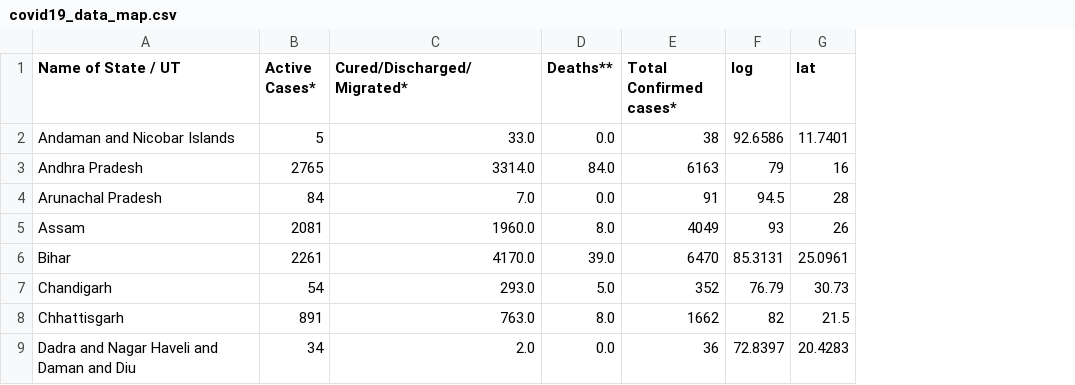
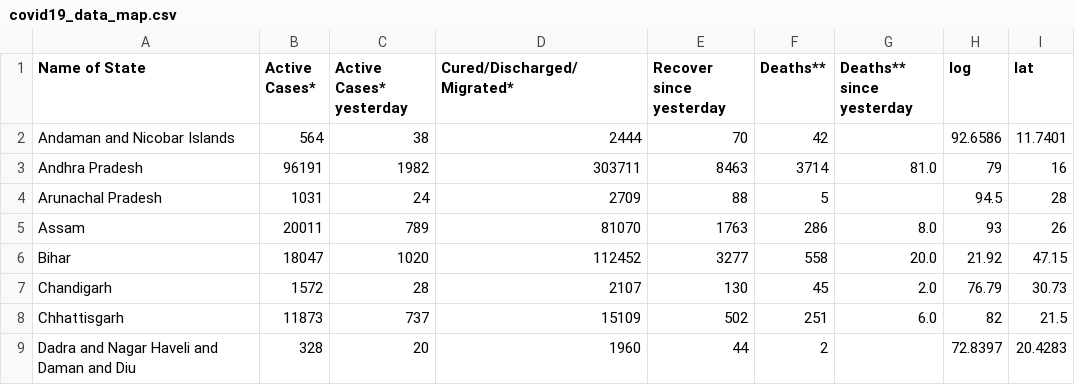
Before and after one commit to vikramforsk2019/Corona-Virus-Analytics-Tracking, a CSV file: covid19_data_map.csv, drawn as a sheet; only a part is shown; removed rows and columns are numbered as before the commit, all else as after; the diff covers the shown part only; the diff names each change by its address in the sheet, - before the commit and + after, or states it on an @@ line.

```diff
--- a/covid19_data_map.csv
+++ b/covid19_data_map.csv
+column C (Active Cases* yesterday), rows 2-9: 38 | 1982 | 24 | 789 | 1020 | 28 | 737 | 20
+column E (Recover since yesterday), rows 2-9: 70 | 8463 | 88 | 1763 | 3277 | 130 | 502 | 44
-column E (Total Confirmed cases*), rows 2-9: 38 | 6163 | 91 | 4049 | 6470 | 352 | 1662 | 36
+column G (Deaths** since yesterday), rows 3-8: 81.0 |  | 8.0 | 20.0 | 2.0 | 6.0
-A1: Name of State / UT
+A1: Name of State
-B2 (Active Cases*): 5
+B2 (Active Cases*): 564
-D2 (Cured/Discharged/Migrated*): 33.0
+D2 (Cured/Discharged/Migrated*): 2444
-F2 (Deaths**): 0.0
+F2 (Deaths**): 42
-B3 (Active Cases*): 2765
+B3 (Active Cases*): 96191
-D3 (Cured/Discharged/Migrated*): 3314.0
+D3 (Cured/Discharged/Migrated*): 303711
-F3 (Deaths**): 84.0
+F3 (Deaths**): 3714
-B4 (Active Cases*): 84
+B4 (Active Cases*): 1031
-D4 (Cured/Discharged/Migrated*): 7.0
+D4 (Cured/Discharged/Migrated*): 2709
-F4 (Deaths**): 0.0
+F4 (Deaths**): 5
-B5 (Active Cases*): 2081
+B5 (Active Cases*): 20011
-D5 (Cured/Discharged/Migrated*): 1960.0
+D5 (Cured/Discharged/Migrated*): 81070
-F5 (Deaths**): 8.0
+F5 (Deaths**): 286
-B6 (Active Cases*): 2261
+B6 (Active Cases*): 18047
-D6 (Cured/Discharged/Migrated*): 4170.0
+D6 (Cured/Discharged/Migrated*): 112452
-F6 (Deaths**): 39.0
+F6 (Deaths**): 558
-H6 (log): 85.3131
+H6 (log): 21.92
-I6 (lat): 25.0961
+I6 (lat): 47.15
-B7 (Active Cases*): 54
+B7 (Active Cases*): 1572
-D7 (Cured/Discharged/Migrated*): 293.0
+D7 (Cured/Discharged/Migrated*): 2107
-F7 (Deaths**): 5.0
+F7 (Deaths**): 45
-B8 (Active Cases*): 891
+B8 (Active Cases*): 11873
-D8 (Cured/Discharged/Migrated*): 763.0
+D8 (Cured/Discharged/Migrated*): 15109
-F8 (Deaths**): 8.0
+F8 (Deaths**): 251
-B9 (Active Cases*): 34
+B9 (Active Cases*): 328
-D9 (Cured/Discharged/Migrated*): 2.0
+D9 (Cured/Discharged/Migrated*): 1960
-F9 (Deaths**): 0.0
+F9 (Deaths**): 2
```
Also changed, not shown: 1 added row, 1 removed row and 78 edited cells elsewhere in this file, covid19_data.csv, 3 other files.
